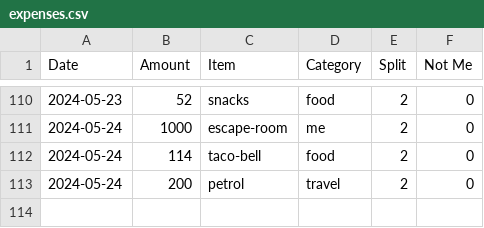
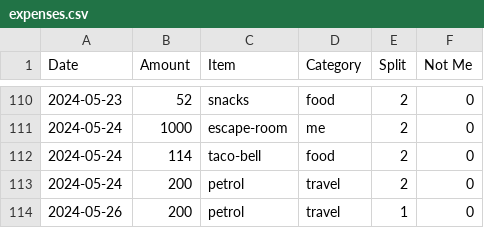
Before and after one commit to MBUYt0n/expense-tracker, a CSV file: expenses.csv, drawn as a sheet; only a part is shown, gaps mark what is left out; the diff names each change by its address in the sheet, - before the commit and + after, or states it on an @@ line.

```diff
--- a/expenses.csv
+++ b/expenses.csv
+row 114: 2024-05-26 | 200 | petrol | travel | 1 | 0
```
Also changed, not shown: 2 other files.
